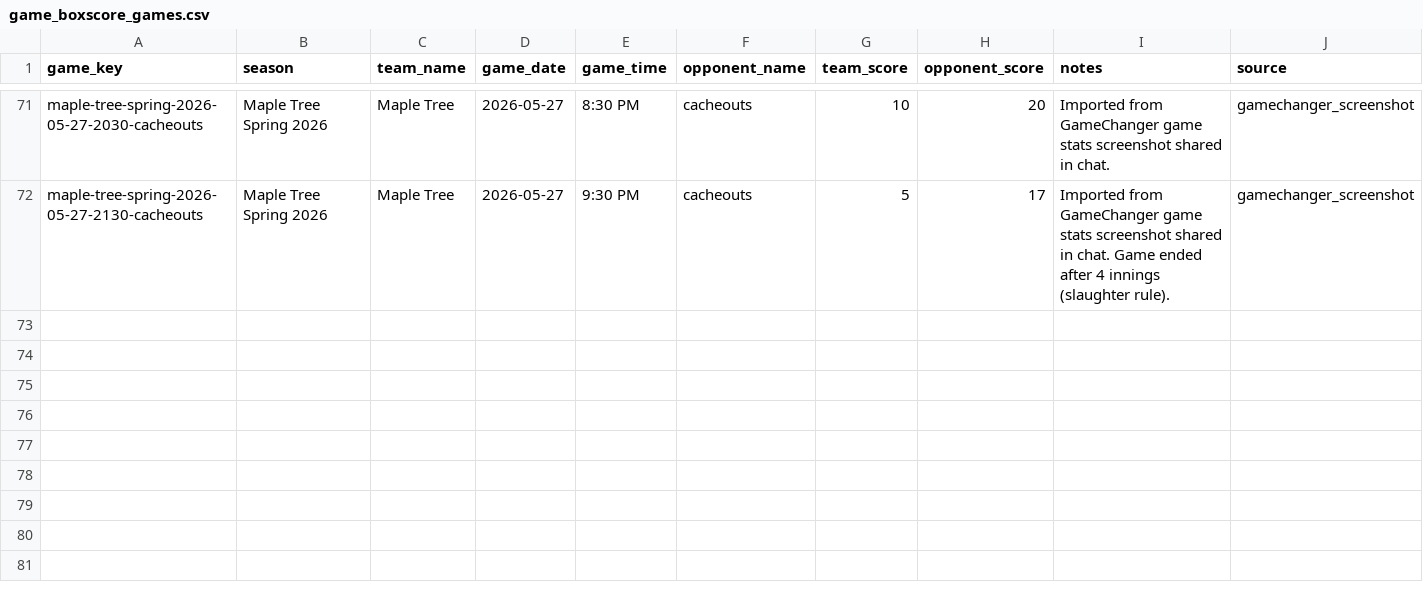
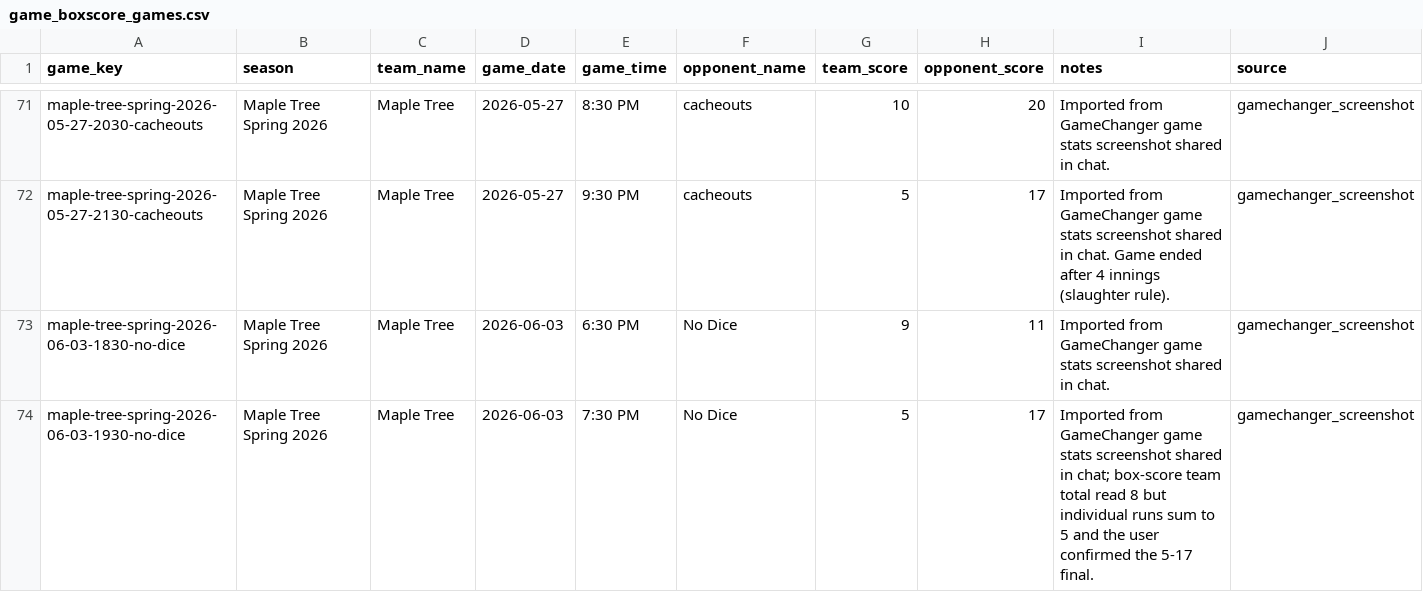
Before and after one commit to tatkins11/maple-tree-dashboard, a CSV file: data/processed/game_boxscore_games.csv, drawn as a sheet; only a part is shown, gaps mark what is left out; the diff names each change by its address in the sheet, - before the commit and + after, or states it on an @@ line.

```diff
--- a/data/processed/game_boxscore_games.csv
+++ b/data/processed/game_boxscore_games.csv
+row 73: maple-tree-spring-2026-06-03-1830-no-dice | Maple Tree Spring 2026 | Maple Tree | 2026-06-03 | 6:30 PM | No Dice | 9 | 11 | Imported from GameChanger game stats screenshot shared in chat. | gamechanger_screenshot
+row 74: maple-tree-spring-2026-06-03-1930-no-dice | Maple Tree Spring 2026 | Maple Tree | 2026-06-03 | 7:30 PM | No Dice | 5 | 17 | Imported from GameChanger game stats screenshot shared in chat; box-score team total read 8 but individual runs sum to 5 and the user confirmed the 5-17 final. | gamechanger_screenshot
```
Also changed, not shown: data/processed/game_boxscore_batting.csv, data/processed/league_schedule_games.csv, 3 other files.
